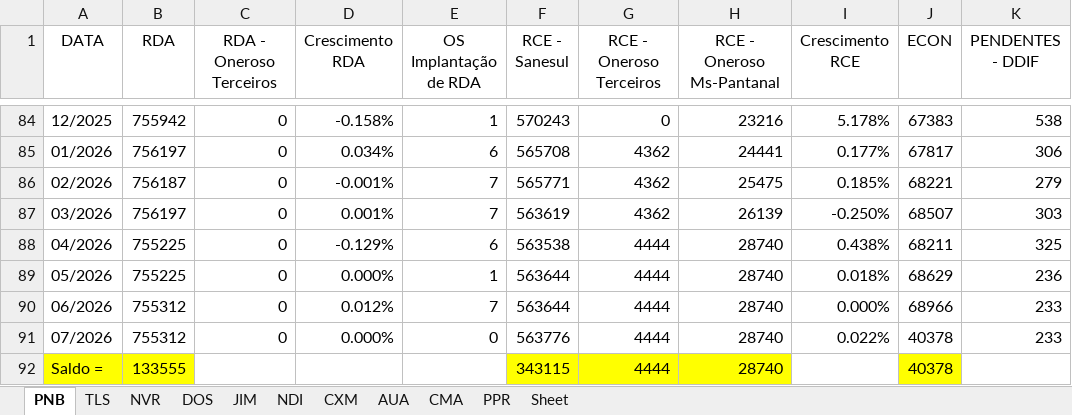
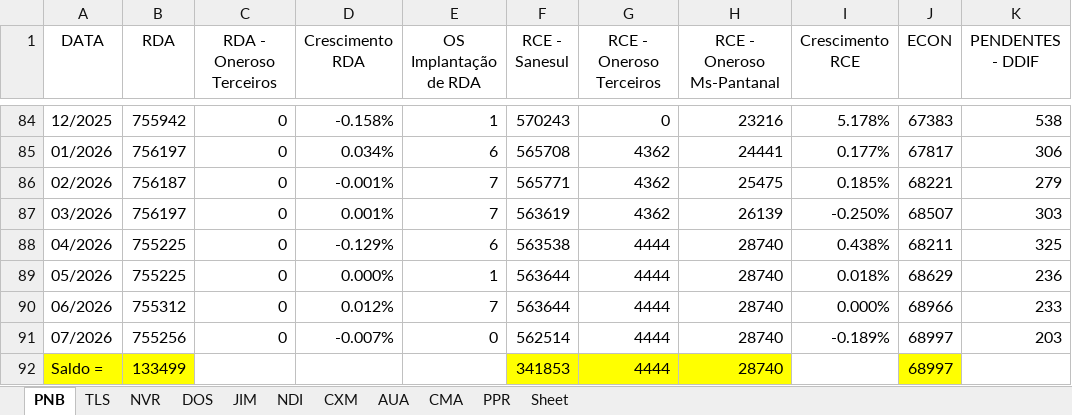
Before and after one commit to OtavioDayrots/Registro_Regional_MS, an Excel workbook: estado/registroRegional.xlsx, sheet PNB, drawn as a sheet; only a part is shown, gaps mark what is left out; values as stored, in another font and other column widths than the file's, no borders; charts and pictures not drawn; the diff names each change by its address in the sheet, - before the commit and + after, or states it on an @@ line.

```diff
--- a/estado/registroRegional.xlsx (sheet PNB)
+++ b/estado/registroRegional.xlsx (sheet PNB)
-B91 (RDA): 755312
+B91 (RDA): 755256
-D91 (Crescimento RDA): 0.000%
+D91 (Crescimento RDA): -0.007%
-F91 (RCE - Sanesul): 563776
+F91 (RCE - Sanesul): 562514
-I91 (Crescimento RCE): 0.022%
+I91 (Crescimento RCE): -0.189%
-J91:J92 (ECON): 40378
+J91:J92 (ECON): 68997
-K91 (PENDENTES - DDIF): 233
+K91 (PENDENTES - DDIF): 203
-B92 (RDA): 133555
+B92 (RDA): 133499
-F92 (RCE - Sanesul): 343115
+F92 (RCE - Sanesul): 341853
```
Also changed, not shown: sheet NVR, sheet AUA, sheet NDI, sheet PPR, sheet CXM, sheet TLS, 2 more sheets, regionais/registroAUA.xlsx, regionais/registroDOS.xlsx, 9 other files.
